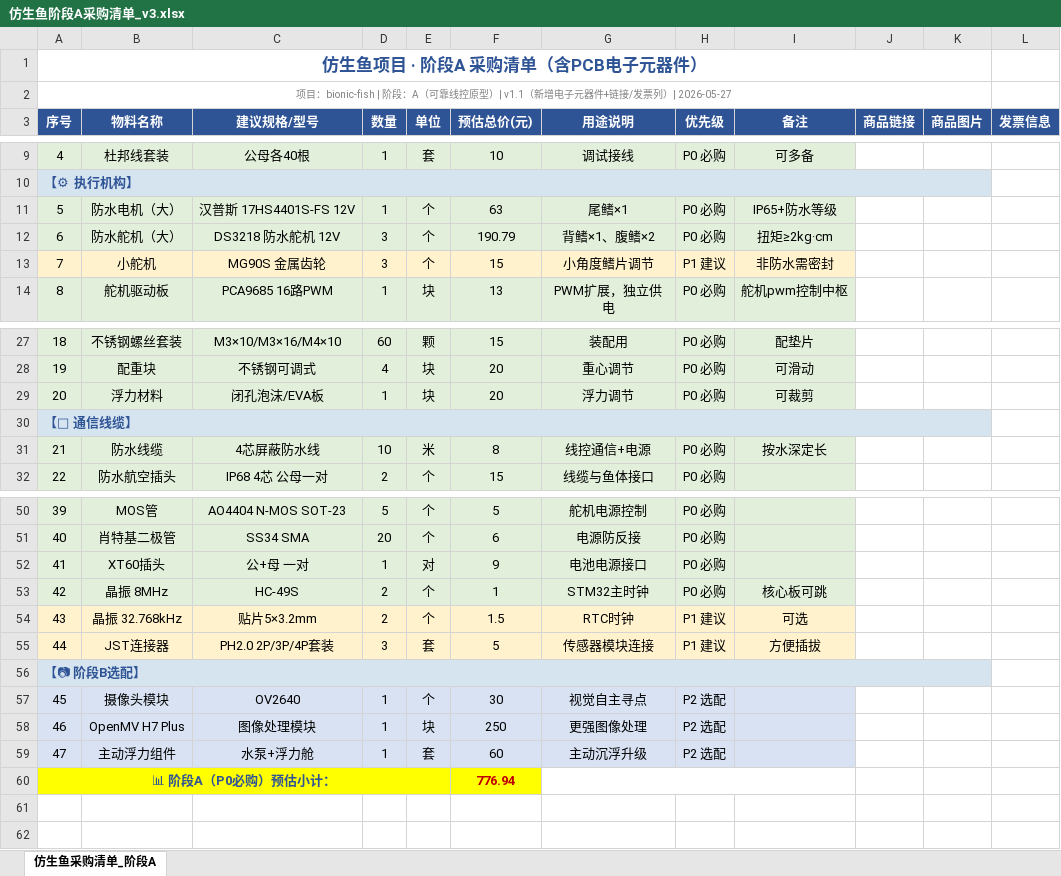
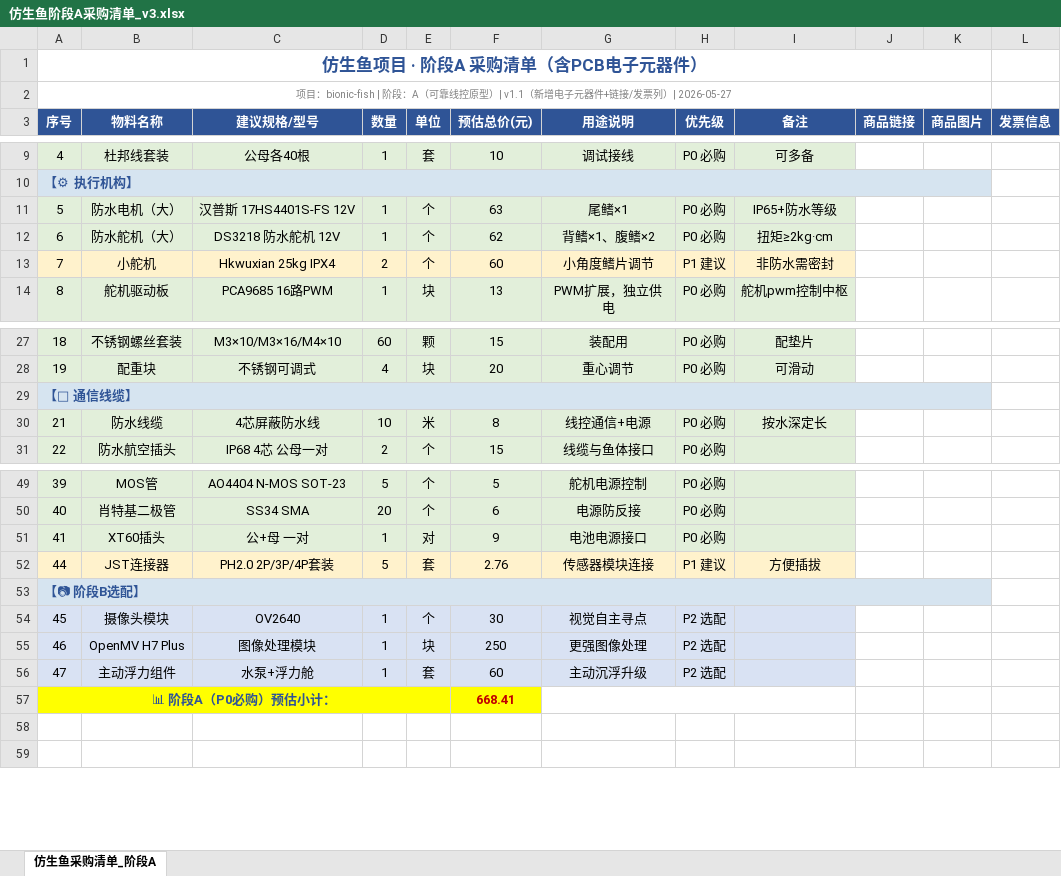
Before and after one commit to Chemcrin/bionic-fish, an Excel workbook: 仿生鱼阶段A采购清单_v3.xlsx, sheet 仿生鱼采购清单_阶段A, drawn as a sheet; only a part is shown, gaps mark what is left out; values as stored, in another font and other column widths than the file's, no borders; removed rows and columns are numbered as before the commit, all else as after; the diff names each change by its address in the sheet, - before the commit and + after, or states it on an @@ line.

```diff
--- a/仿生鱼阶段A采购清单_v3.xlsx (sheet 仿生鱼采购清单_阶段A)
+++ b/仿生鱼阶段A采购清单_v3.xlsx (sheet 仿生鱼采购清单_阶段A)
-D12 (数量): 3
+D12 (数量): 1
-F12 (预估总价(元)): 190.79
+F12 (预估总价(元)): 62
-C13 (建议规格/型号): MG90S 金属齿轮
+C13 (建议规格/型号): Hkwuxian 25kg IPX4
-D13 (数量): 3
+D13 (数量): 2
-F13 (预估总价(元)): 15
+F13 (预估总价(元)): 60
-row 29: 20 | 浮力材料 | 闭孔泡沫/EVA板 | 1 | 块 | 20 | 浮力调节 | P0 必购 | 可裁剪
-row 53: 42 | 晶振 8MHz | HC-49S | 2 | 个 | 1 | STM32主时钟 | P0 必购 | 核心板可跳
-row 54: 43 | 晶振 32.768kHz | 贴片5×3.2mm | 2 | 个 | 1.5 | RTC时钟 | P1 建议 | 可选
-D52 (数量): 3
+D52 (数量): 5
-F52 (预估总价(元)): 5
+F52 (预估总价(元)): 2.76
-F57 (预估总价(元)): 776.94
+F57 (预估总价(元)): 668.41
```
Also changed, not shown: 5 other files.
